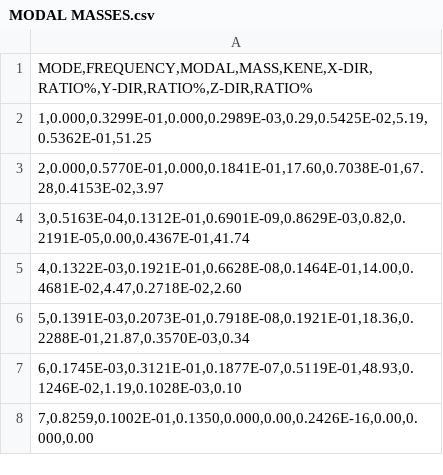
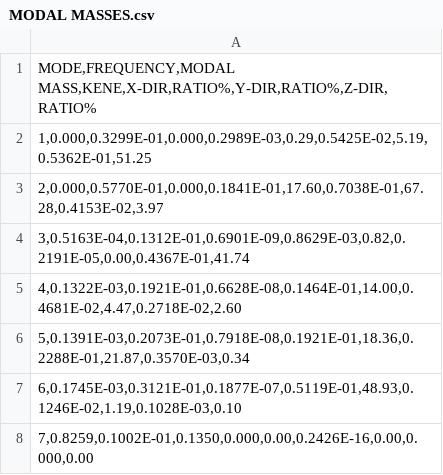
Before and after one commit to Tomas-sanabria/PI-RUAS-160, a CSV file: MODAL MASSES.csv, drawn as a sheet; only a part is shown.

Commit message:
Update MODAL MASSES.csv

```diff
--- a/MODAL MASSES.csv
+++ b/MODAL MASSES.csv
@@ -1,2 +1,2 @@
-"MODE,FREQUENCY,MODAL,MASS,KENE,X-DIR,RATIO%,Y-DIR,RATIO%,Z-DIR,RATIO%"
+"MODE,FREQUENCY,MODAL MASS,KENE,X-DIR,RATIO%,Y-DIR,RATIO%,Z-DIR,RATIO%"
 "1,0.000,0.3299E-01,0.000,0.2989E-03,0.29,0.5425E-02,5.19,0.5362E-01,51.25"
```
